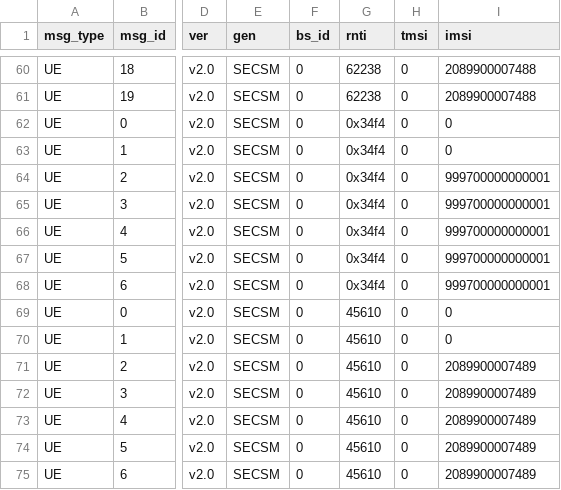
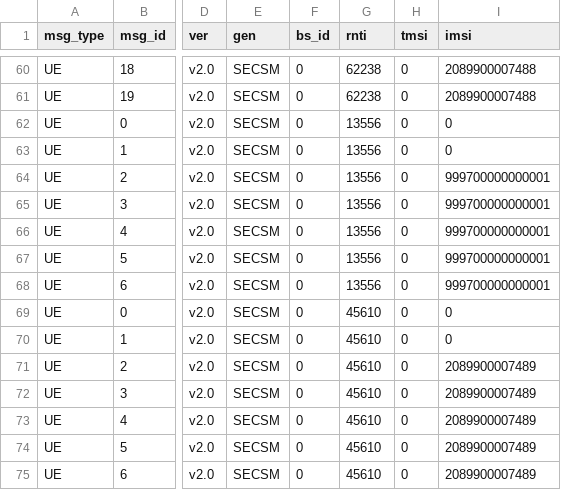
Before and after one commit to 5GSEC/MobiWatch, a CSV file: deepwatch/ai/autoencoder-mf/data/5g-select_benign_mobiflow.csv, drawn as a sheet; only a part is shown, gaps mark what is left out; the diff names each change by its address in the sheet, - before the commit and + after, or states it on an @@ line.

```diff
--- a/deepwatch/ai/autoencoder-mf/data/5g-select_benign_mobiflow.csv
+++ b/deepwatch/ai/autoencoder-mf/data/5g-select_benign_mobiflow.csv
-G62:G68 (rnti): 0x34f4
+G62:G68 (rnti): 13556
```
Also changed, not shown: deepwatch/ai/autoencoder-mf/data/5g-colosseum-2_abnormal_mobiflow.csv.
